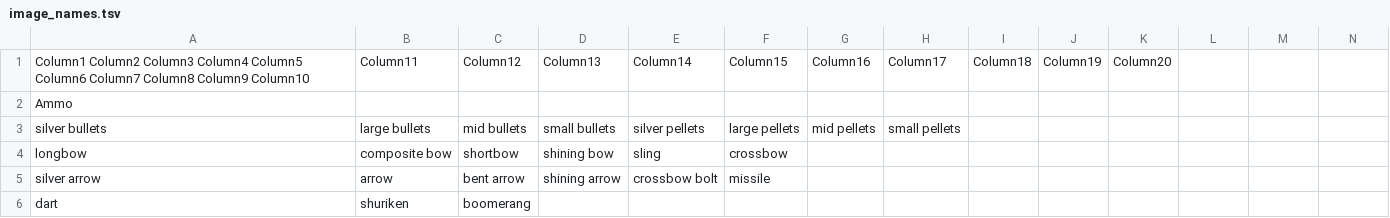
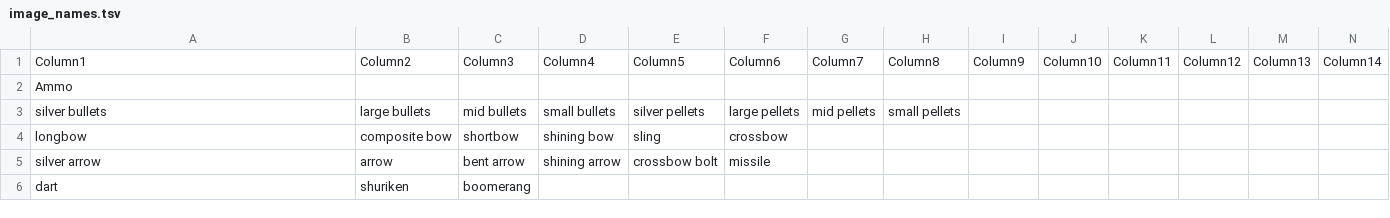
Before and after one commit to tommyettinger/DawnLikeAtlas, a TSV file: image_names.tsv, drawn as a sheet; only a part is shown; removed rows and columns are numbered as before the commit, all else as after; rows hold the shown columns only; the diff names each change by its address in the sheet, - before the commit and + after, or states it on an @@ line.

Commit message:
Trying to fix TSV rules

```diff
--- a/image_names.tsv
+++ b/image_names.tsv
-row 1: Column1 Column2 Column3 Column4 Column5 Column6 Column7 Column8 Column9 Column10 | Column11 | Column12 | Column13 | Column14 | Column15 | Column16 | Column17 | Column18 | Column19 | Column20
+row 1: Column1 | Column2 | Column3 | Column4 | Column5 | Column6 | Column7 | Column8 | Column9 | Column10 | Column11 | Column12 | Column13 | Column14
```
